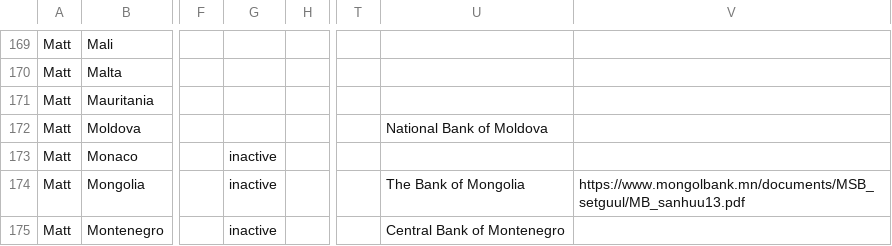
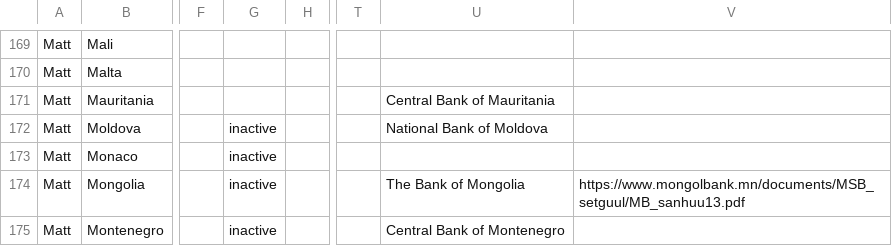
Before and after one commit to lorismat/cbdc-data-flow, a CSV file: data.csv, drawn as a sheet; only a part is shown, gaps mark what is left out; the diff names each change by its address in the sheet, - before the commit and + after, or states it on an @@ line.

Commit message:
Flat: latest data (2022-04-15T23:21:20.985Z) {   "date": "2022-04-15T23:21:20.985Z",   "files": [     {       "name": "data.csv",       "deltaBytes": 35,       "source": "https://docs.google.com/spreadsheets/d/e/2PACX-1vQh27kpYjCRmNoWa4FEpWqLSxLLaqK_hlgqP6wGQLp8Pum7guAYS6i0qt6wIRAPvb5Up6-6wvmTN05s/pub?gid=0&single=true&output=csv"     }   ] }

```diff
--- a/data.csv
+++ b/data.csv
-U171: (empty)
+U171: Central Bank of Mauritania
-G172: (empty)
+G172: inactive
```
